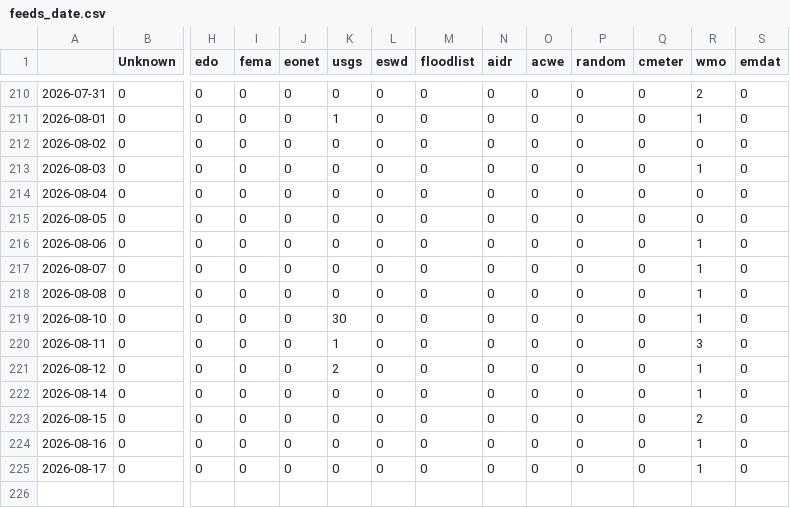
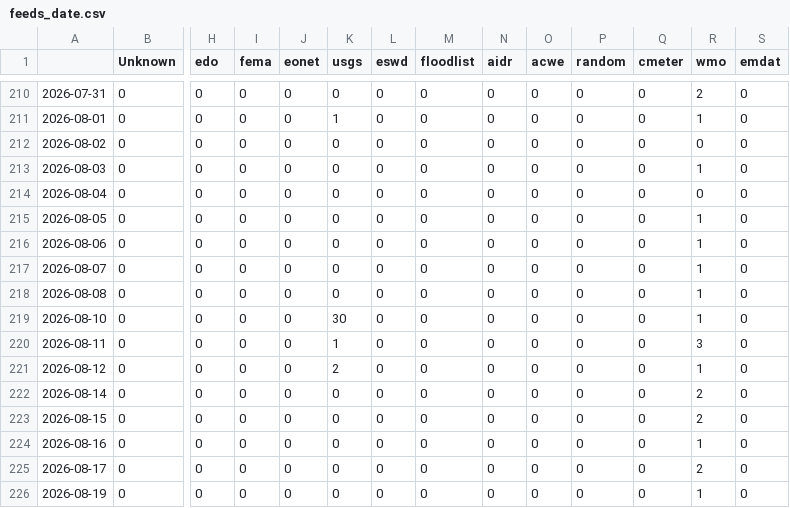
Before and after one commit to jannikdo28-news/spanishExtremes, a CSV file: csv/feeds_date.csv, drawn as a sheet; only a part is shown, gaps mark what is left out; rows hold the shown columns only; the diff names each change by its address in the sheet, - before the commit and + after, or states it on an @@ line.

```diff
--- a/csv/feeds_date.csv
+++ b/csv/feeds_date.csv
-R215 (wmo): 0
+R215 (wmo): 1
-R222 (wmo): 1
+R222 (wmo): 2
-R225 (wmo): 1
+R225 (wmo): 2
+row 226: 2026-08-19 | 0 | 0 | 0 | 0 | 0 | 0 | 0 | 0 | 0 | 0 | 0 | 1 | 0
```
Also changed, not shown: csv/extremes_date.csv, 5 other files.
